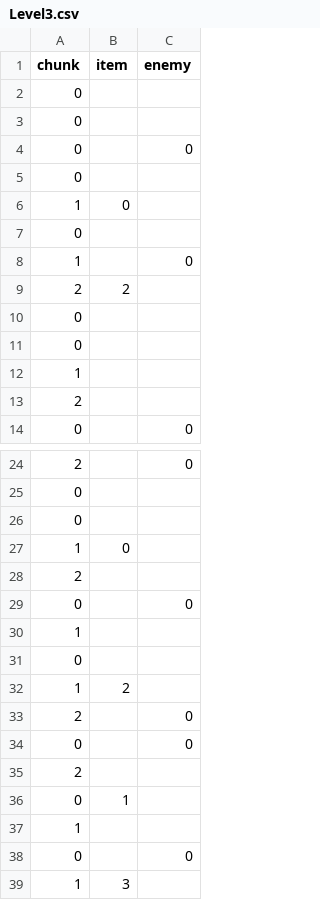
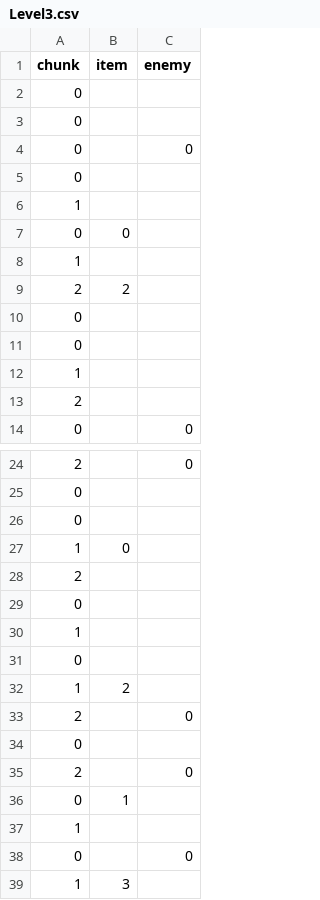
Before and after one commit to nickhester/RunForYourLife, a CSV file: RunForYourLife/Assets/Resources/Level3.csv, drawn as a sheet; only a part is shown, gaps mark what is left out.

```diff
--- a/RunForYourLife/Assets/Resources/Level3.csv
+++ b/RunForYourLife/Assets/Resources/Level3.csv
@@ -5,5 +5,5 @@ chunk,item,enemy
 0,,
-1,0,
-0,,
-1,,0
+1,,
+0,0,
+1,,
 2,2,
@@ -28,3 +28,3 @@ chunk,item,enemy
 2,,
-0,,0
+0,,
 1,,
@@ -33,4 +33,4 @@ chunk,item,enemy
 2,,0
-0,,0
-2,,
+0,,
+2,,0
 0,1,
```
Also changed, not shown: 9 other files.
